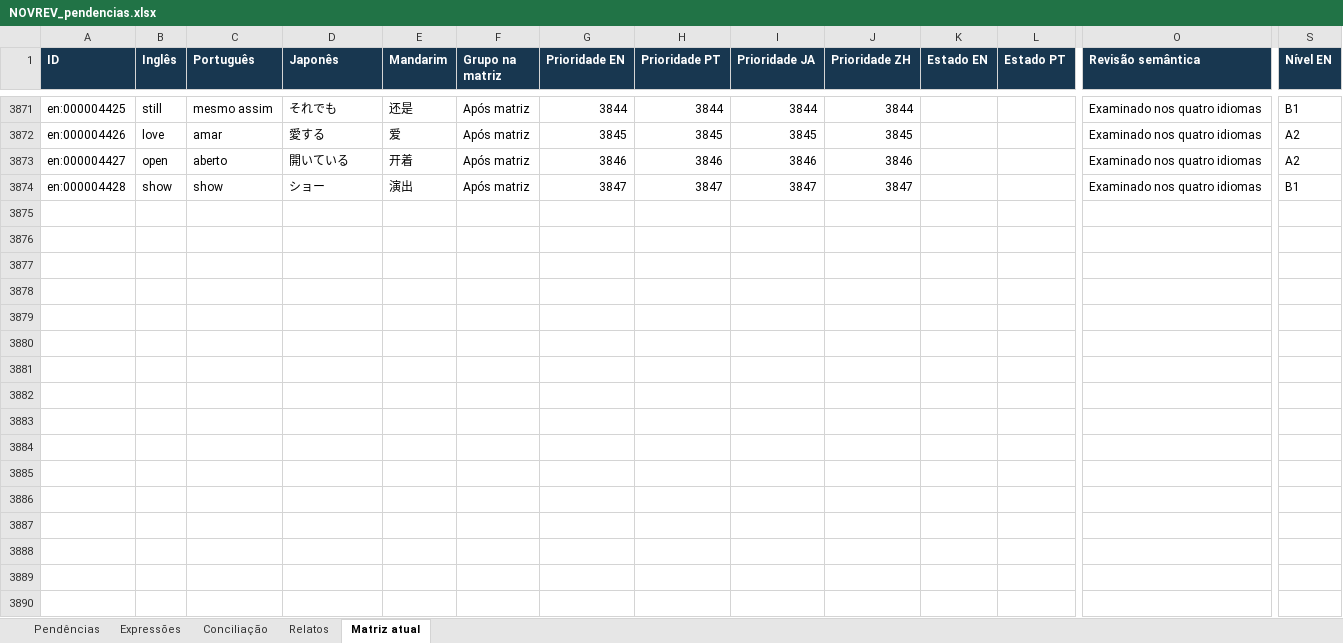
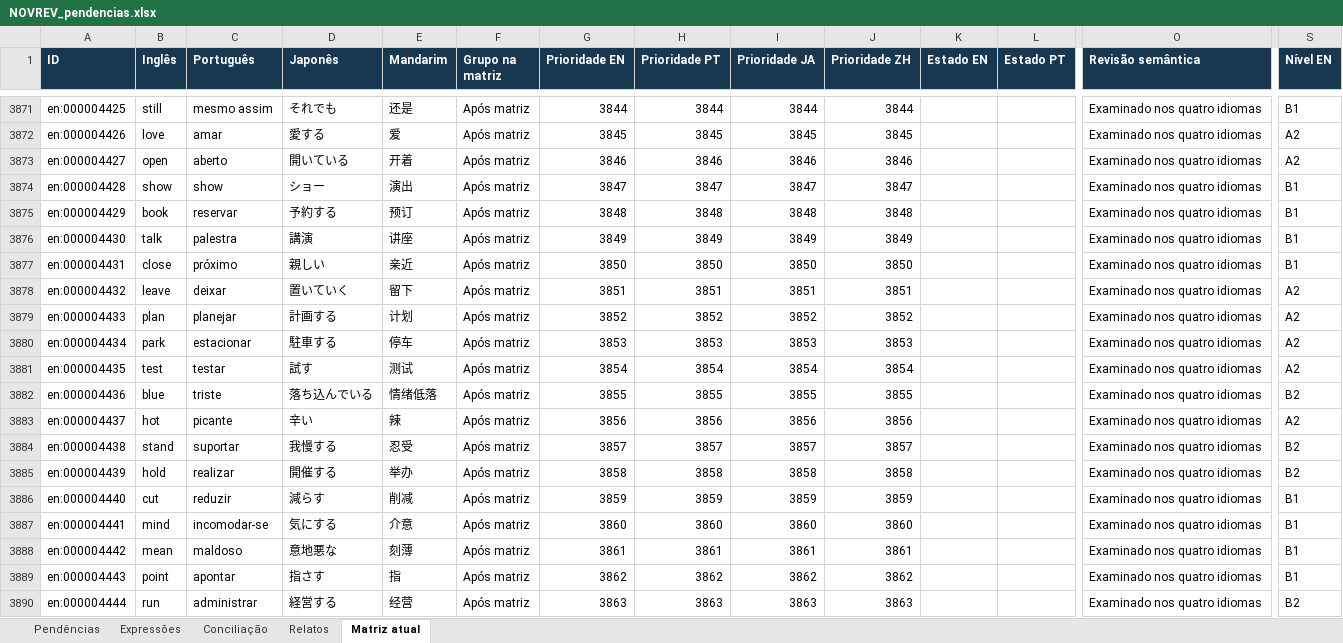
Before and after one commit to arquitetoishida-max/IM-LIBRARIES, an Excel workbook: novrev/NOVREV_pendencias.xlsx, sheet Matriz atual, drawn as a sheet; only a part is shown, gaps mark what is left out; values as stored, in another font and other column widths than the file's, no borders; table styles not drawn; rows hold the shown columns only; the diff names each change by its address in the sheet, - before the commit and + after, or states it on an @@ line.

```diff
--- a/novrev/NOVREV_pendencias.xlsx (sheet Matriz atual)
+++ b/novrev/NOVREV_pendencias.xlsx (sheet Matriz atual)
+row 3875: en:000004429 | book | reservar | 予約する | 预订 | Após matriz | 3848 | 3848 | 3848 | 3848 |  |  | Examinado nos quatro idiomas | B1
+row 3876: en:000004430 | talk | palestra | 講演 | 讲座 | Após matriz | 3849 | 3849 | 3849 | 3849 |  |  | Examinado nos quatro idiomas | B1
+row 3877: en:000004431 | close | próximo | 親しい | 亲近 | Após matriz | 3850 | 3850 | 3850 | 3850 |  |  | Examinado nos quatro idiomas | B1
+row 3878: en:000004432 | leave | deixar | 置いていく | 留下 | Após matriz | 3851 | 3851 | 3851 | 3851 |  |  | Examinado nos quatro idiomas | A2
+row 3879: en:000004433 | plan | planejar | 計画する | 计划 | Após matriz | 3852 | 3852 | 3852 | 3852 |  |  | Examinado nos quatro idiomas | A2
+row 3880: en:000004434 | park | estacionar | 駐車する | 停车 | Após matriz | 3853 | 3853 | 3853 | 3853 |  |  | Examinado nos quatro idiomas | A2
+row 3881: en:000004435 | test | testar | 試す | 测试 | Após matriz | 3854 | 3854 | 3854 | 3854 |  |  | Examinado nos quatro idiomas | A2
+row 3882: en:000004436 | blue | triste | 落ち込んでいる | 情绪低落 | Após matriz | 3855 | 3855 | 3855 | 3855 |  |  | Examinado nos quatro idiomas | B2
+row 3883: en:000004437 | hot | picante | 辛い | 辣 | Após matriz | 3856 | 3856 | 3856 | 3856 |  |  | Examinado nos quatro idiomas | A2
+row 3884: en:000004438 | stand | suportar | 我慢する | 忍受 | Após matriz | 3857 | 3857 | 3857 | 3857 |  |  | Examinado nos quatro idiomas | B2
+row 3885: en:000004439 | hold | realizar | 開催する | 举办 | Após matriz | 3858 | 3858 | 3858 | 3858 |  |  | Examinado nos quatro idiomas | B2
+row 3886: en:000004440 | cut | reduzir | 減らす | 削减 | Após matriz | 3859 | 3859 | 3859 | 3859 |  |  | Examinado nos quatro idiomas | B1
+row 3887: en:000004441 | mind | incomodar-se | 気にする | 介意 | Após matriz | 3860 | 3860 | 3860 | 3860 |  |  | Examinado nos quatro idiomas | B1
+row 3888: en:000004442 | mean | maldoso | 意地悪な | 刻薄 | Após matriz | 3861 | 3861 | 3861 | 3861 |  |  | Examinado nos quatro idiomas | B1
+row 3889: en:000004443 | point | apontar | 指さす | 指 | Após matriz | 3862 | 3862 | 3862 | 3862 |  |  | Examinado nos quatro idiomas | B1
+row 3890: en:000004444 | run | administrar | 経営する | 经营 | Após matriz | 3863 | 3863 | 3863 | 3863 |  |  | Examinado nos quatro idiomas | B2
```
Also changed, not shown: 6 other files.
